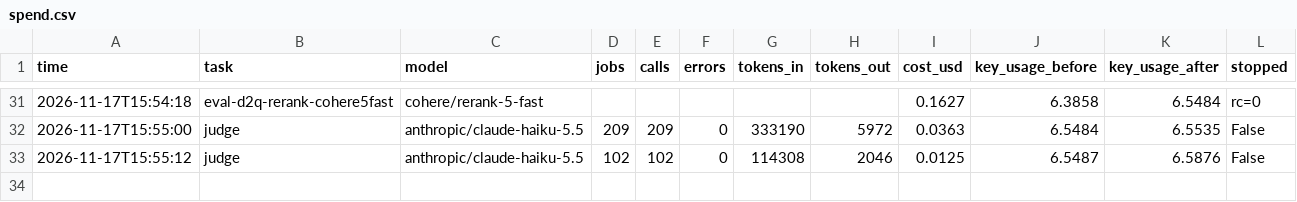
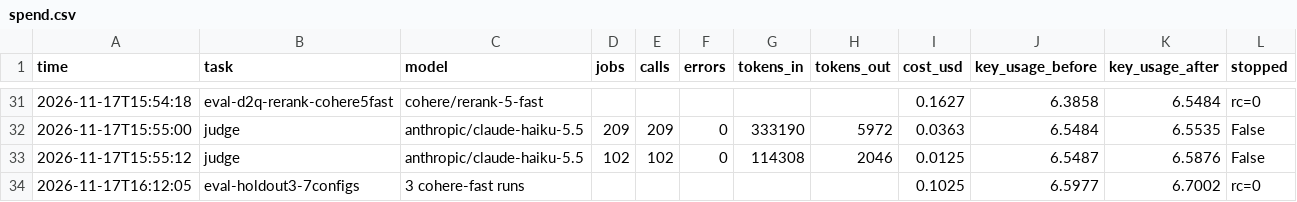
Before and after one commit to Mocoloco461/ChabadLab, a CSV file: search-site/eval/synth/spend.csv, drawn as a sheet; only a part is shown, gaps mark what is left out; the diff names each change by its address in the sheet, - before the commit and + after, or states it on an @@ line.

```diff
--- a/search-site/eval/synth/spend.csv
+++ b/search-site/eval/synth/spend.csv
+row 34: 2026-11-17T16:12:05 | eval-holdout3-7configs | 3 cohere-fast runs |  |  |  |  |  | 0.1025 | 6.5977 | 6.7002 | rc=0
```
Also changed, not shown: search-site/eval/history.csv, 11 other files.
